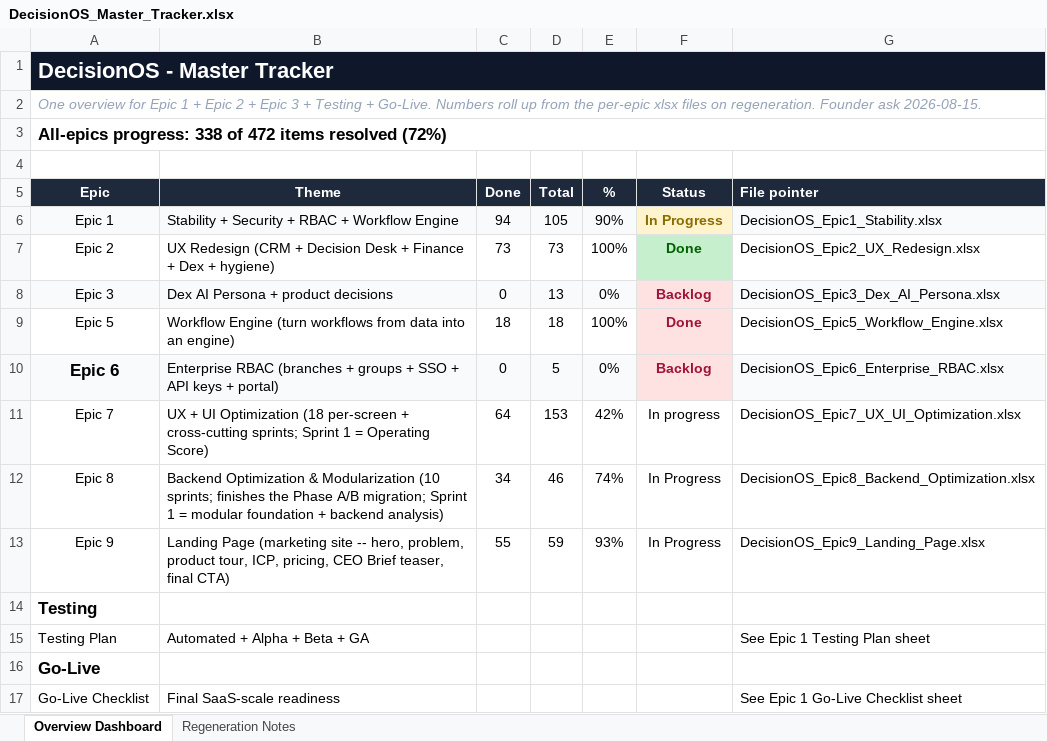
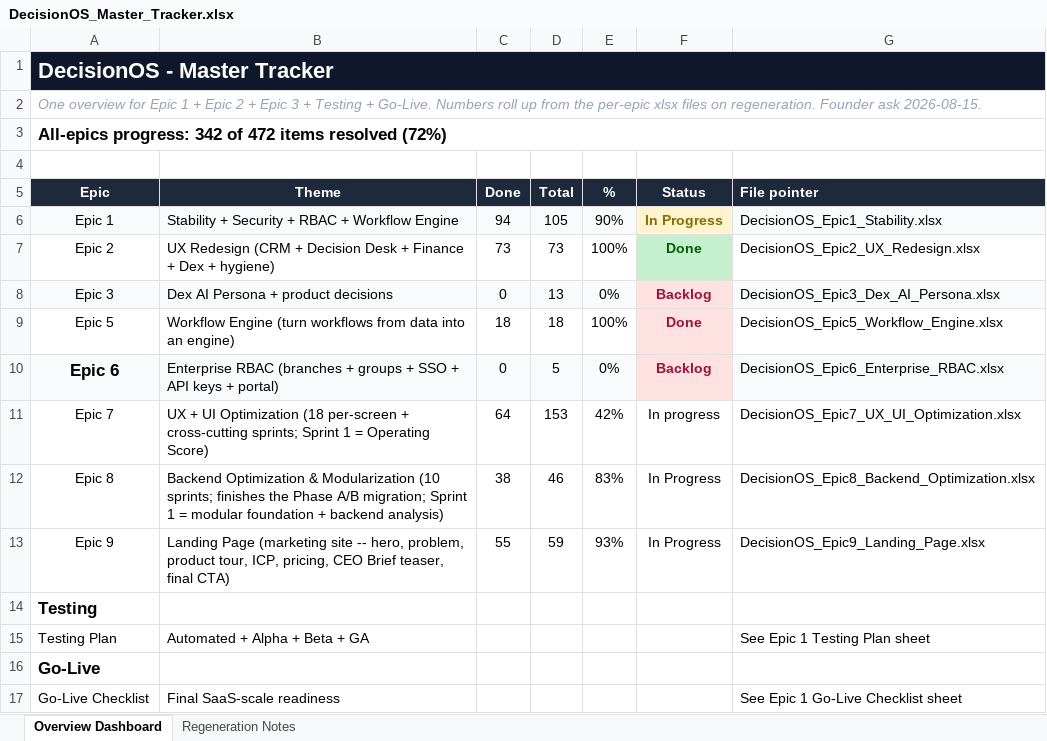
Before and after one commit to quazrelevate-god/DecisionOS, an Excel workbook: docs/DecisionOS_Master_Tracker.xlsx, sheet Overview Dashboard, drawn as a sheet; values as stored, in another font and other column widths than the file's, no borders; the diff names each change by its address in the sheet, - before the commit and + after, or states it on an @@ line.

```diff
--- a/docs/DecisionOS_Master_Tracker.xlsx (sheet Overview Dashboard)
+++ b/docs/DecisionOS_Master_Tracker.xlsx (sheet Overview Dashboard)
-A3 (Epic): All-epics progress: 338 of 472…
+A3 (Epic): All-epics progress: 342 of 472…
-C12 (Done): 34
+C12 (Done): 38
-E12 (%): 74%
+E12 (%): 83%
```
Also changed, not shown: docs/DecisionOS_Epic8_Backend_Optimization.xlsx, 8 other files.
